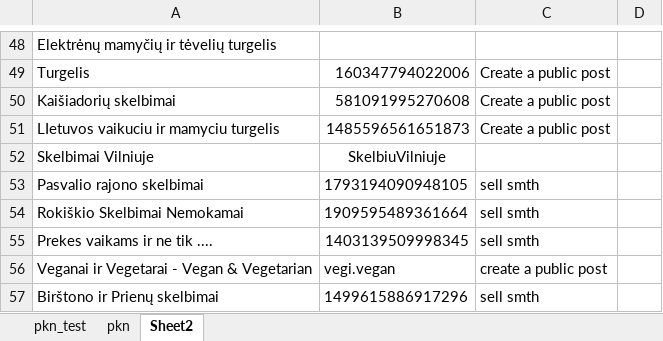
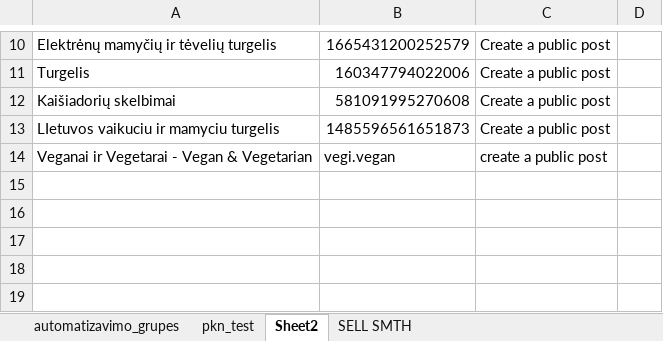
Before and after one commit to azegas/facebook_automated_groups, an Excel workbook: facebook_groups.xlsx, sheet Sheet2, drawn as a sheet; only a part is shown, gaps mark what is left out; values as stored, in another font and other column widths than the file's, no borders; removed rows and columns are numbered as before the commit, all else as after; the diff covers the shown part only; the diff names each change by its address in the sheet, - before the commit and + after, or states it on an @@ line.

```diff
--- a/facebook_groups.xlsx (sheet Sheet2)
+++ b/facebook_groups.xlsx (sheet Sheet2)
-sheet tab: pkn
+sheet tab: automatizavimo_grupes
+sheet tab: SELL SMTH
@@ sheet tab order changed: automatizavimo_grupes | pkn_test | Sheet2 | SELL SMTH @@
-B10: (empty)
+B10: 1665431200252579
-C10: (empty)
+C10: Create a public post
-row 52: Skelbimai Vilniuje | SkelbiuVilniuje
-row 53: Pasvalio rajono skelbimai | 1793194090948105 | sell smth
-row 54: Rokiškio Skelbimai Nemokamai | 1909595489361664 | sell smth
-row 55: Prekes vaikams ir ne tik .... | 1403139509998345 | sell smth
-row 57: Birštono ir Prienų skelbimai | 1499615886917296 | sell smth
```
Also changed, not shown: 38 removed rows and 3 edited cells elsewhere in this sheet, sheet automatizavimo_grupes, sheet pkn_test.
